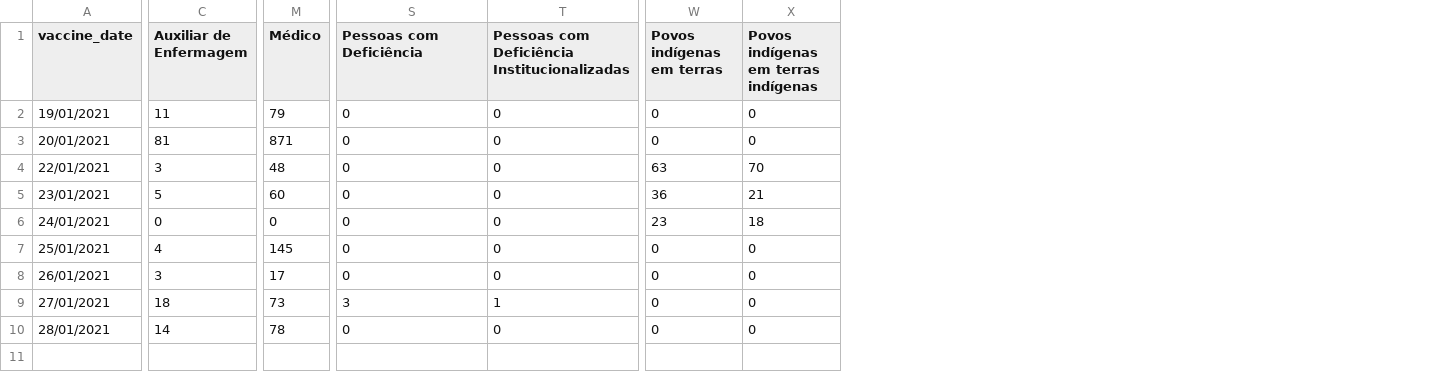
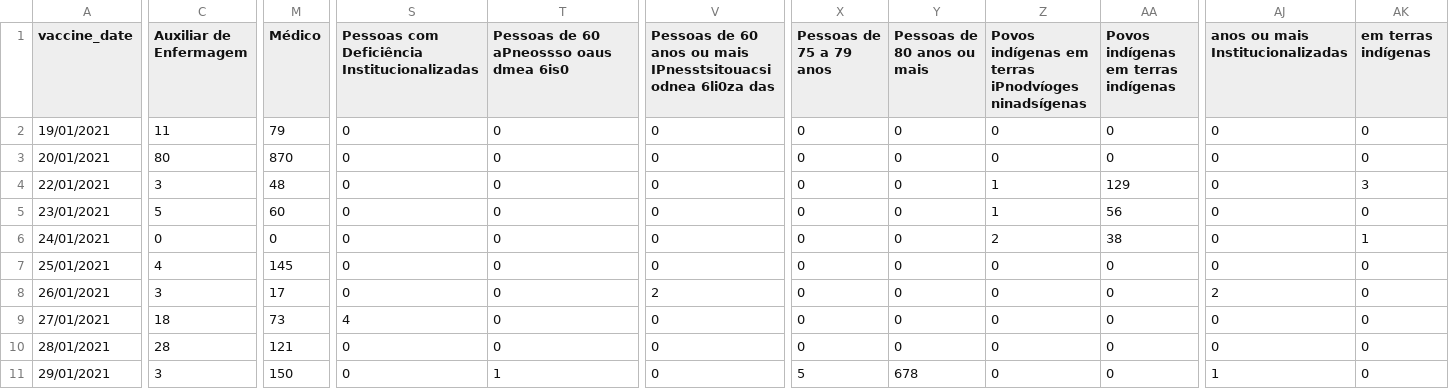
Before and after one commit to rbelem/vacina-manaus-backend, a CSV file: analytics/vaccine_by_service_group_and_vaccine_date_count.csv, drawn as a sheet; only a part is shown, gaps mark what is left out; addresses are those after the commit; rows hold the shown columns only; the diff covers the shown part only; the diff names each change by its address in the sheet, - before the commit and + after, or states it on an @@ line.

```diff
--- a/analytics/vaccine_by_service_group_and_vaccine_date_count.csv
+++ b/analytics/vaccine_by_service_group_and_vaccine_date_count.csv
+column V, rows 1-10: Pessoas de 60 anos ou mais IPnesstsitouacsi odnea 6li0za das | 0 | 0 | 0 | 0 | 0 | 0 | 2 | 0 | 0
+column Y (Pessoas de 80 anos ou mais), rows 2-10: all 0
+column Z, rows 1-10: Povos indígenas em terras iPnodvíoges ninadsígenas | 0 | 0 | 1 | 1 | 2 | 0 | 0 | 0 | 0
+column AJ (anos ou mais Institucionalizadas), rows 2-10: 0 | 0 | 0 | 0 | 0 | 0 | 2 | 0 | 0
+column AK (em terras indígenas), rows 2-10: 0 | 0 | 3 | 0 | 1 | 0 | 0 | 0 | 0
-S1: Pessoas com Deficiência
+S1: Pessoas com Deficiência Institucionalizadas
-T1: Pessoas com Deficiência Institucionalizadas
+T1: Pessoas de 60 aPneossso oaus dmea 6is0
-X1: Povos indígenas em terras
+X1: Pessoas de 75 a 79 anos
-C3 (Auxiliar de Enfermagem): 81
+C3 (Auxiliar de Enfermagem): 80
-M3 (Médico): 871
+M3 (Médico): 870
-X4 (Pessoas de 75 a 79 anos): 63
+X4 (Pessoas de 75 a 79 anos): 0
-AA4: 70
+AA4: 129
-X5 (Pessoas de 75 a 79 anos): 36
+X5 (Pessoas de 75 a 79 anos): 0
-AA5: 21
+AA5: 56
-X6 (Pessoas de 75 a 79 anos): 23
+X6 (Pessoas de 75 a 79 anos): 0
-AA6: 18
+AA6: 38
-S9: 3
+S9: 4
-T9: 1
+T9: 0
-C10 (Auxiliar de Enfermagem): 14
+C10 (Auxiliar de Enfermagem): 28
-M10 (Médico): 78
+M10 (Médico): 121
+row 11: 29/01/2021 | 3 | 150 | 0 | 1 | 0 | 5 | 678 | 0 | 0 | 1 | 0
```
Also changed, not shown: 13 edited cells elsewhere in this file, analytics/service_group_count.csv, analytics/uncategorized_service_group_by_vaccination_site_full_data.csv, 14 other files.
